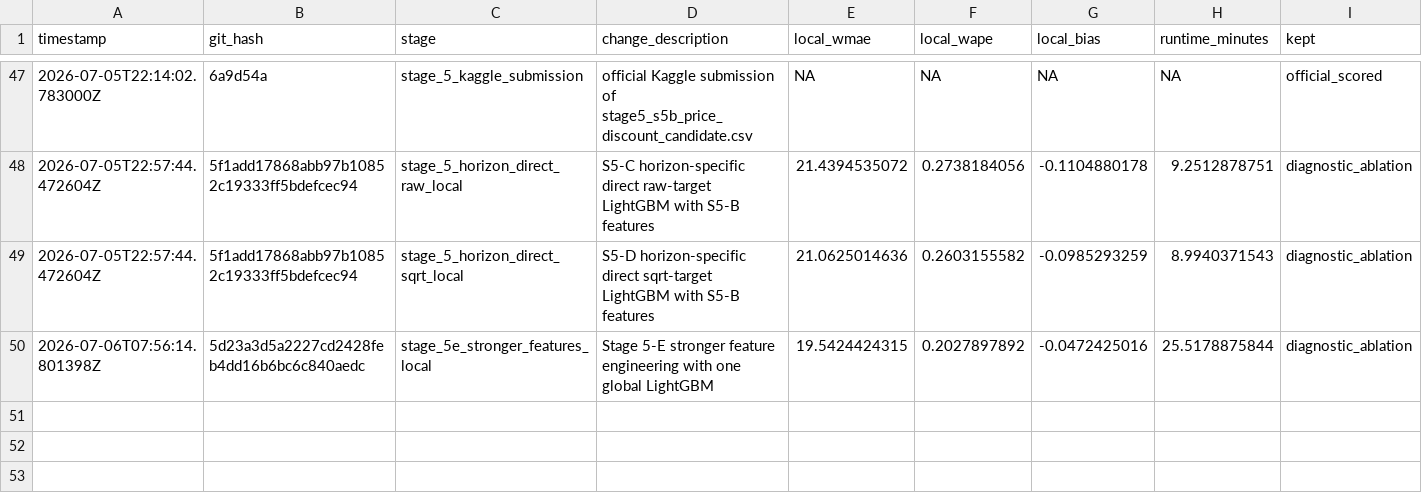
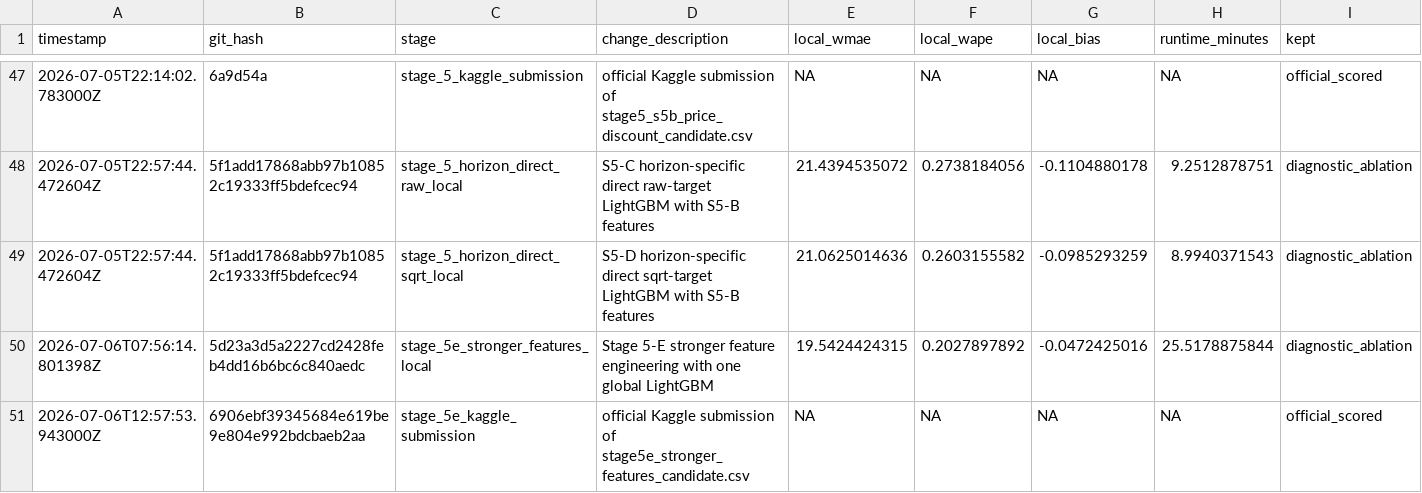
Before and after one commit to rhoalph/rohlik-forecasting-benchmark, a CSV file: results.csv, drawn as a sheet; only a part is shown, gaps mark what is left out; rows hold the shown columns only; the diff names each change by its address in the sheet, - before the commit and + after, or states it on an @@ line.

Commit message:
record stage5e official kaggle result

```diff
--- a/results.csv
+++ b/results.csv
+row 51: 2026-07-06T12:57:53.943000Z | 6906ebf39345684e619be9e804e992bdcbaeb2aa | stage_5e_kaggle_submission | official Kaggle submission of stage5e_stronger_features_candidate.csv | NA | NA | NA | NA | official_scored
```
Also changed, not shown: 1 other file.
